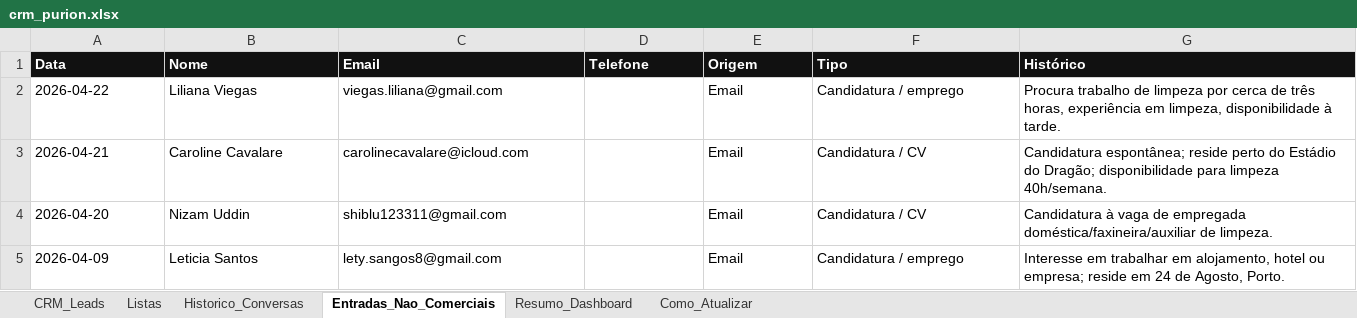
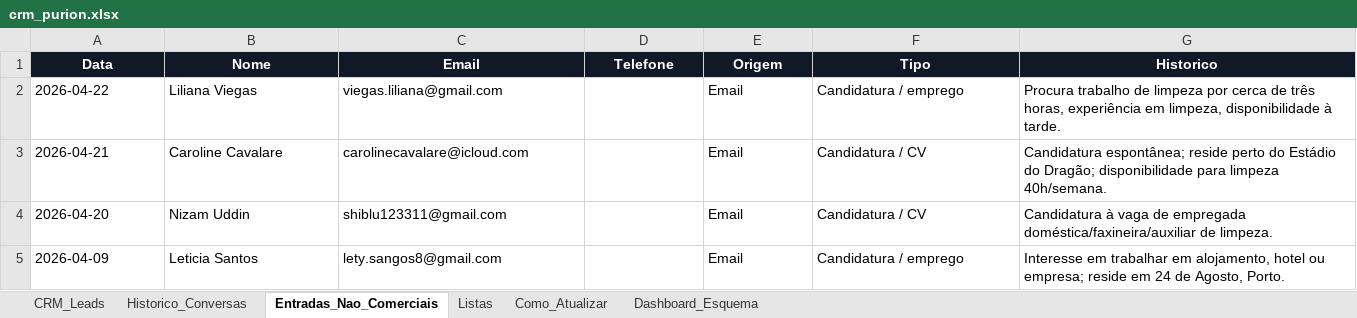
Before and after one commit to fagnermelo/dashboardpurion, an Excel workbook: crm_purion.xlsx, sheet Entradas_Nao_Comerciais, drawn as a sheet; values as stored, in another font and other column widths than the file's, no borders; table styles not drawn; the diff names each change by its address in the sheet, - before the commit and + after, or states it on an @@ line.

```diff
--- a/crm_purion.xlsx (sheet Entradas_Nao_Comerciais)
+++ b/crm_purion.xlsx (sheet Entradas_Nao_Comerciais)
-sheet tab: Resumo_Dashboard
+sheet tab: Dashboard_Esquema
@@ sheet tab order changed: CRM_Leads | Historico_Conversas | Entradas_Nao_Comerciais | Listas | Como_Atualizar | Dashboard_Esquema @@
-A1:G1 alignment: left
+A1:G1 alignment: center
-G1: Histórico
+G1: Historico
```
Also changed, not shown: sheet CRM_Leads, sheet Listas, sheet Como_Atualizar, sheet Historico_Conversas.
